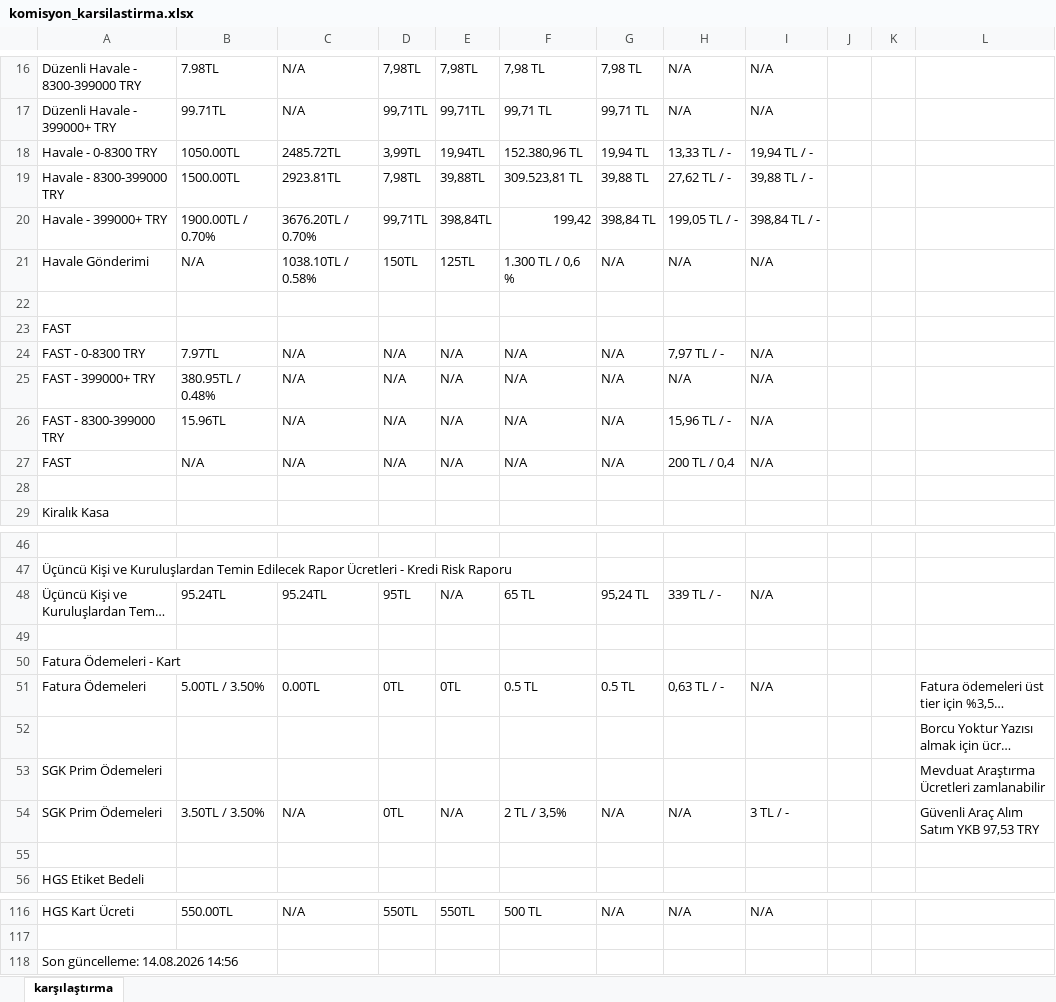
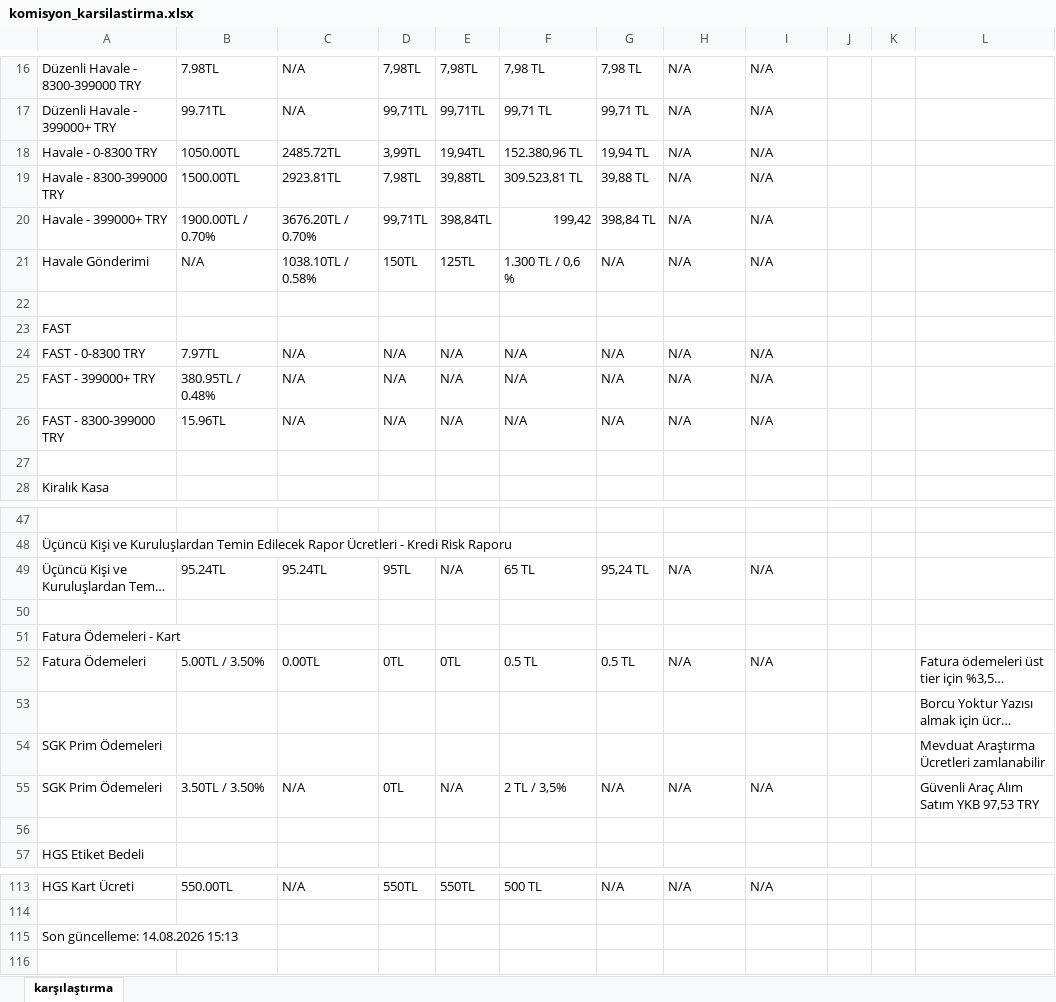
Before and after one commit to ozgeyamc/banka_komisyon_karsilastirma, an Excel workbook: komisyon_karsilastirma.xlsx, sheet karşılaştırma, drawn as a sheet; only a part is shown, gaps mark what is left out; long unchanged cells end in …; values as stored, in another font and other column widths than the file's, no cell formats; removed rows and columns are numbered as before the commit, all else as after; the diff covers the shown part only; the diff names each change by its address in the sheet, - before the commit and + after, or states it on an @@ line.

```diff
--- a/komisyon_karsilastirma.xlsx (sheet karşılaştırma)
+++ b/komisyon_karsilastirma.xlsx (sheet karşılaştırma)
-H18: 13,33 TL / -
+H18: N/A
-I18: 19,94 TL / -
+I18: N/A
-H19: 27,62 TL / -
+H19: N/A
-I19: 39,88 TL / -
+I19: N/A
-H20: 199,05 TL / -
+H20: N/A
-I20: 398,84 TL / -
+I20: N/A
-H24: 7,97 TL / -
+H24: N/A
-H26: 15,96 TL / -
+H26: N/A
-row 27: FAST | N/A | N/A | N/A | N/A | N/A | N/A | 200 TL / 0,4 | N/A
-H49: 339 TL / -
+H49: N/A
-H52: 0,63 TL / -
+H52: N/A
-I55: 3 TL / -
+I55: N/A
-A115: Son güncelleme: 14.08.2026 14:56
+A115: Son güncelleme: 14.08.2026 15:13
```
Also changed, not shown: 2 added rows, 4 removed rows and 10 edited cells elsewhere in this sheet, cell formats.
